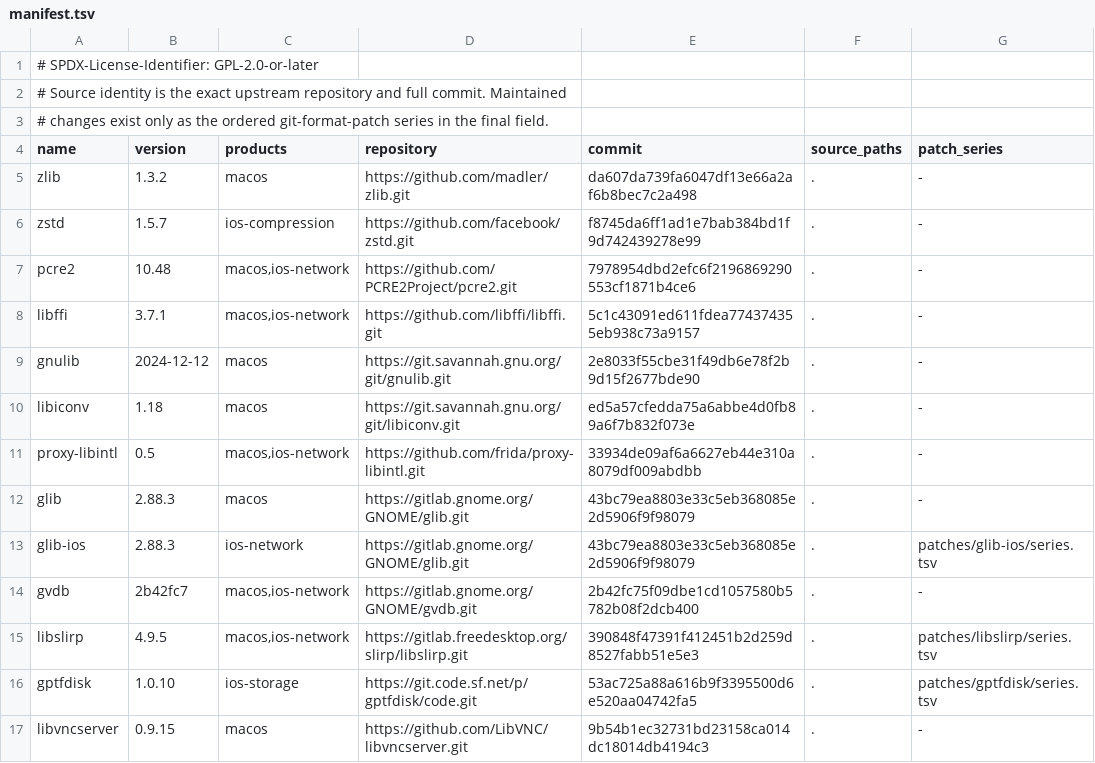
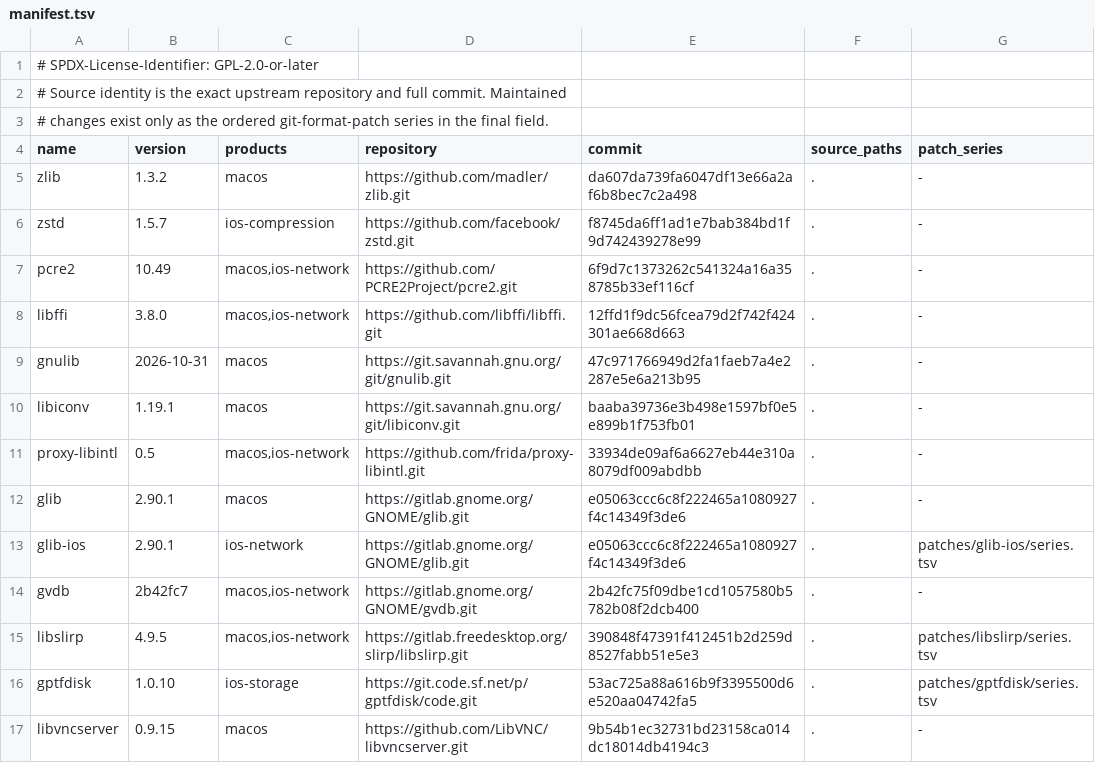
Before and after one commit to 1972nollus/Kernarium, a TSV file: dependencies/manifest.tsv, drawn as a sheet; only a part is shown.

```diff
--- a/dependencies/manifest.tsv
+++ b/dependencies/manifest.tsv
@@ -6,9 +6,9 @@ zlib	1.3.2	macos	https://github.com/madler/zlib.git	da607da739fa6047df13e66a2af6
 zstd	1.5.7	ios-compression	https://github.com/facebook/zstd.git	f8745da6ff1ad1e7bab384bd1f9d742439278e99	.	-
-pcre2	10.48	macos,ios-network	https://github.com/PCRE2Project/pcre2.git	7978954dbd2efc6f2196869290553cf1871b4ce6	.	-
-libffi	3.7.1	macos,ios-network	https://github.com/libffi/libffi.git	5c1c43091ed611fdea774374355eb938c73a9157	.	-
-gnulib	2024-12-12	macos	https://git.savannah.gnu.org/git/gnulib.git	2e8033f55cbe31f49db6e78f2b9d15f2677bde90	.	-
-libiconv	1.18	macos	https://git.savannah.gnu.org/git/libiconv.git	ed5a57cfedda75a6abbe4d0fb89a6f7b832f073e	.	-
+pcre2	10.49	macos,ios-network	https://github.com/PCRE2Project/pcre2.git	6f9d7c1373262c541324a16a358785b33ef116cf	.	-
+libffi	3.8.0	macos,ios-network	https://github.com/libffi/libffi.git	12ffd1f9dc56fcea79d2f742f424301ae668d663	.	-
+gnulib	2026-10-31	macos	https://git.savannah.gnu.org/git/gnulib.git	47c971766949d2fa1faeb7a4e2287e5e6a213b95	.	-
+libiconv	1.19.1	macos	https://git.savannah.gnu.org/git/libiconv.git	baaba39736e3b498e1597bf0e5e899b1f753fb01	.	-
 proxy-libintl	0.5	macos,ios-network	https://github.com/frida/proxy-libintl.git	33934de09af6a6627eb44e310a8079df009abdbb	.	-
-glib	2.88.3	macos	https://gitlab.gnome.org/GNOME/glib.git	43bc79ea8803e33c5eb368085e2d5906f9f98079	.	-
-glib-ios	2.88.3	ios-network	https://gitlab.gnome.org/GNOME/glib.git	43bc79ea8803e33c5eb368085e2d5906f9f98079	.	patches/glib-ios/series.tsv
+glib	2.90.1	macos	https://gitlab.gnome.org/GNOME/glib.git	e05063ccc6c8f222465a1080927f4c14349f3de6	.	-
+glib-ios	2.90.1	ios-network	https://gitlab.gnome.org/GNOME/glib.git	e05063ccc6c8f222465a1080927f4c14349f3de6	.	patches/glib-ios/series.tsv
 gvdb	2b42fc7	macos,ios-network	https://gitlab.gnome.org/GNOME/gvdb.git	2b42fc75f09dbe1cd1057580b5782b08f2dcb400	.	-
```
Also changed, not shown: dependencies/patches/glib-ios/series.tsv, 3 other files.
